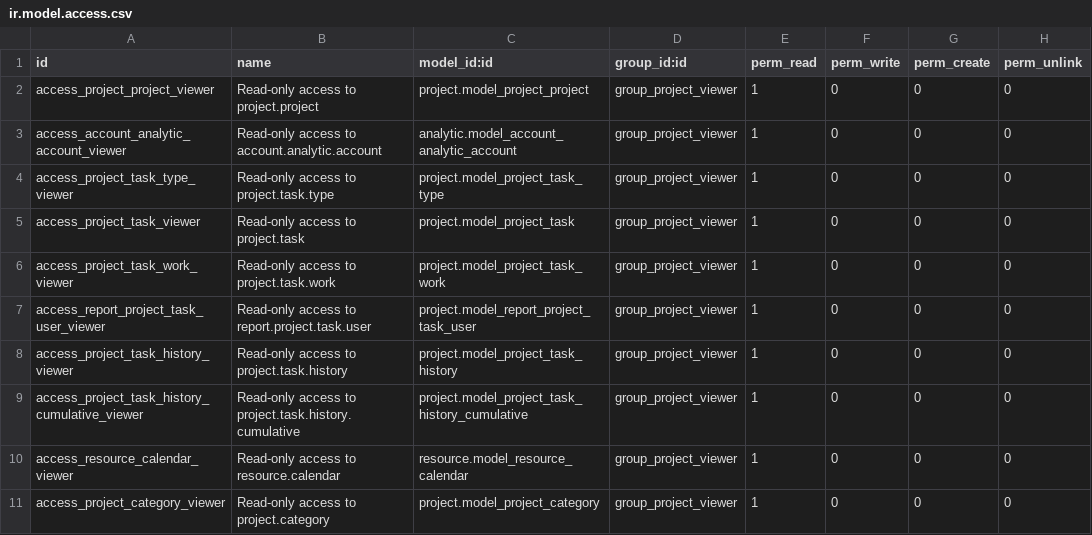
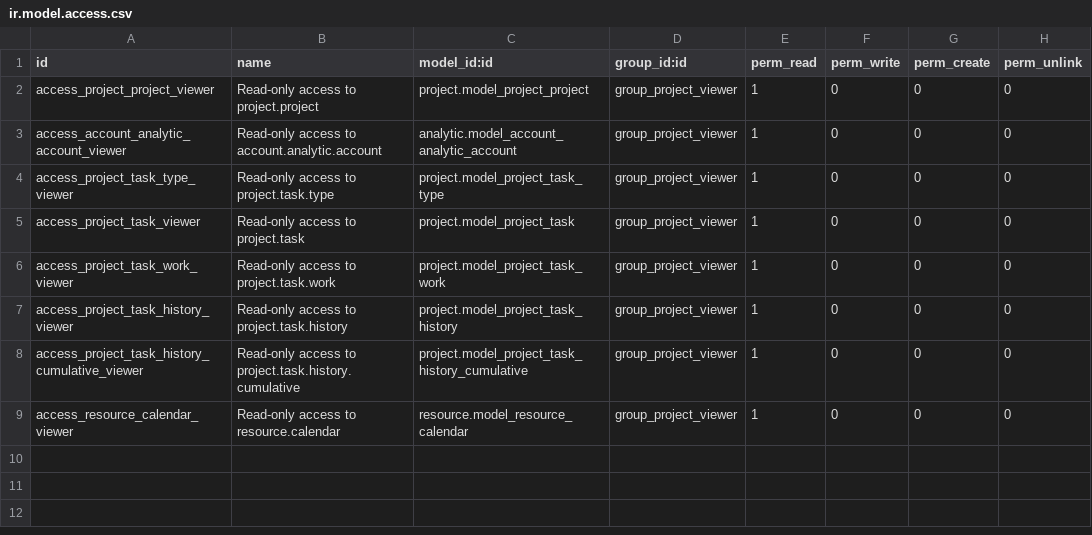
Before and after one commit to akretion/odoo-viewer-groups, a CSV file: project_viewer/security/ir.model.access.csv, drawn as a sheet; the diff names each change by its address in the sheet, - before the commit and + after, or states it on an @@ line.

Commit message:
Port to OpenERP 8.0 Add a possible restriction to "Customer Invoices/Refunds" to the "Invoice & Payment Viewer" group.

```diff
--- a/project_viewer/security/ir.model.access.csv
+++ b/project_viewer/security/ir.model.access.csv
-row 7: access_report_project_task_user_viewer | Read-only access to report.project.task.user | project.model_report_project_task_user | group_project_viewer | 1 | 0 | 0 | 0
-row 11: access_project_category_viewer | Read-only access to project.category | project.model_project_category | group_project_viewer | 1 | 0 | 0 | 0
```
Also changed, not shown: account_viewer/security/ir.model.access.csv, mrp_viewer/security/ir.model.access.csv, 21 other files.
